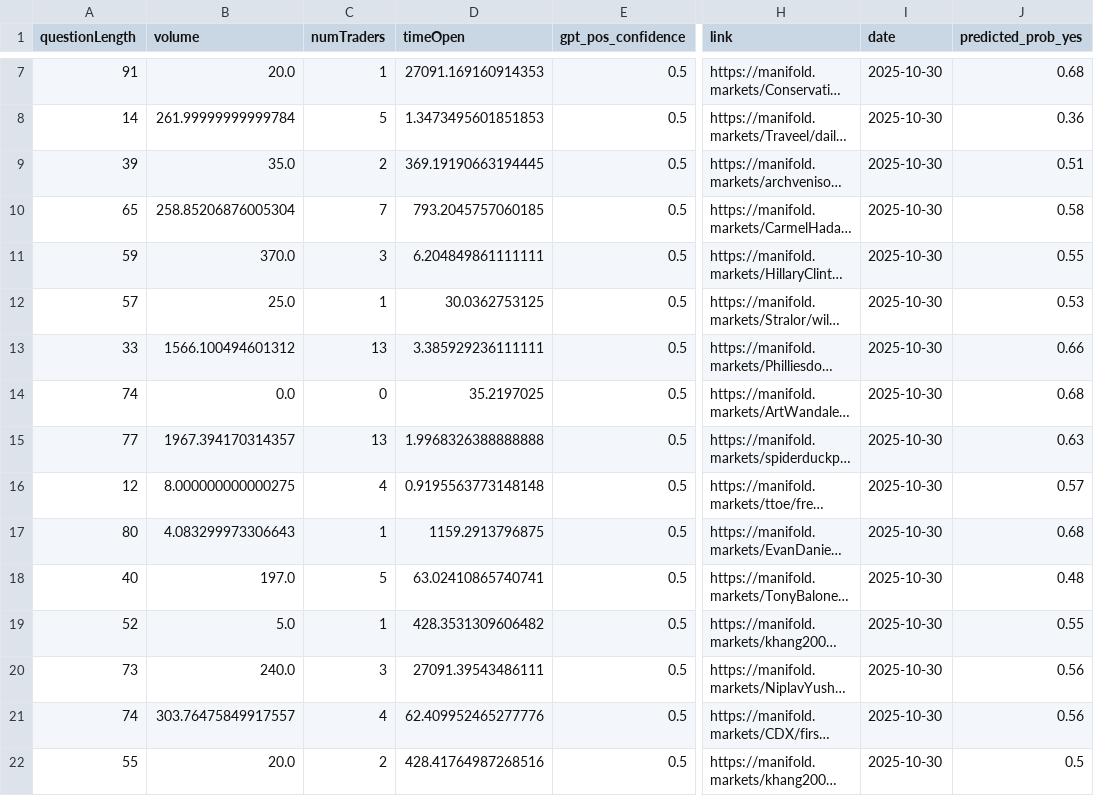
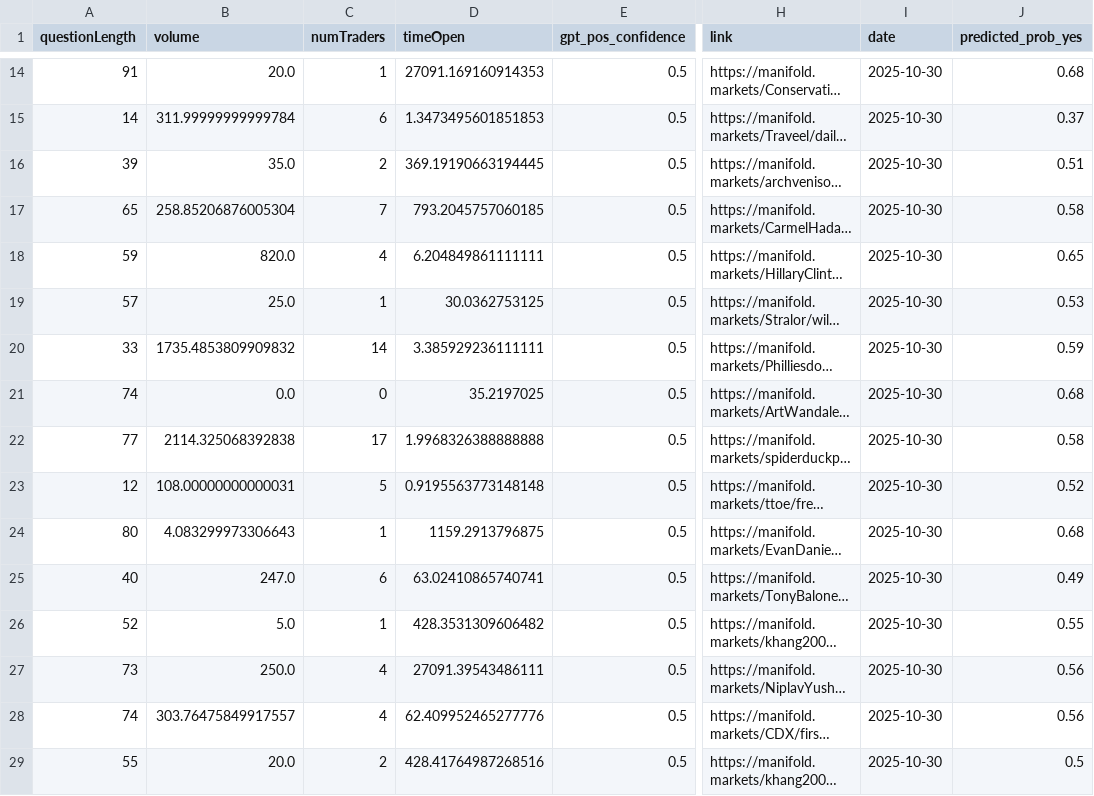
Before and after one commit to DMCHERy/dmchery.github.io, a CSV file: manifold_predictions.csv, drawn as a sheet; only a part is shown, gaps mark what is left out; long unchanged cells end in …; addresses are those after the commit; the diff covers the shown part only; the diff names each change by its address in the sheet, - before the commit and + after, or states it on an @@ line.

```diff
--- a/manifold_predictions.csv
+++ b/manifold_predictions.csv
-B15 (volume): 261.99999999999784
+B15 (volume): 311.99999999999784
-C15 (numTraders): 5
+C15 (numTraders): 6
-J15 (predicted_prob_yes): 0.36
+J15 (predicted_prob_yes): 0.37
-B18 (volume): 370.0
+B18 (volume): 820.0
-C18 (numTraders): 3
+C18 (numTraders): 4
-J18 (predicted_prob_yes): 0.55
+J18 (predicted_prob_yes): 0.65
-B20 (volume): 1566.100494601312
+B20 (volume): 1735.4853809909832
-C20 (numTraders): 13
+C20 (numTraders): 14
-J20 (predicted_prob_yes): 0.66
+J20 (predicted_prob_yes): 0.59
-B22 (volume): 1967.394170314357
+B22 (volume): 2114.325068392838
-C22 (numTraders): 13
+C22 (numTraders): 17
-J22 (predicted_prob_yes): 0.63
+J22 (predicted_prob_yes): 0.58
-B23 (volume): 8.000000000000275
+B23 (volume): 108.00000000000031
-C23 (numTraders): 4
+C23 (numTraders): 5
-J23 (predicted_prob_yes): 0.57
+J23 (predicted_prob_yes): 0.52
-B25 (volume): 197.0
+B25 (volume): 247.0
-C25 (numTraders): 5
+C25 (numTraders): 6
-J25 (predicted_prob_yes): 0.48
+J25 (predicted_prob_yes): 0.49
-B27 (volume): 240.0
+B27 (volume): 250.0
-C27 (numTraders): 3
+C27 (numTraders): 4
```
Also changed, not shown: 7 added rows, 7 removed rows and 20 edited cells elsewhere in this file, 1 other file.
